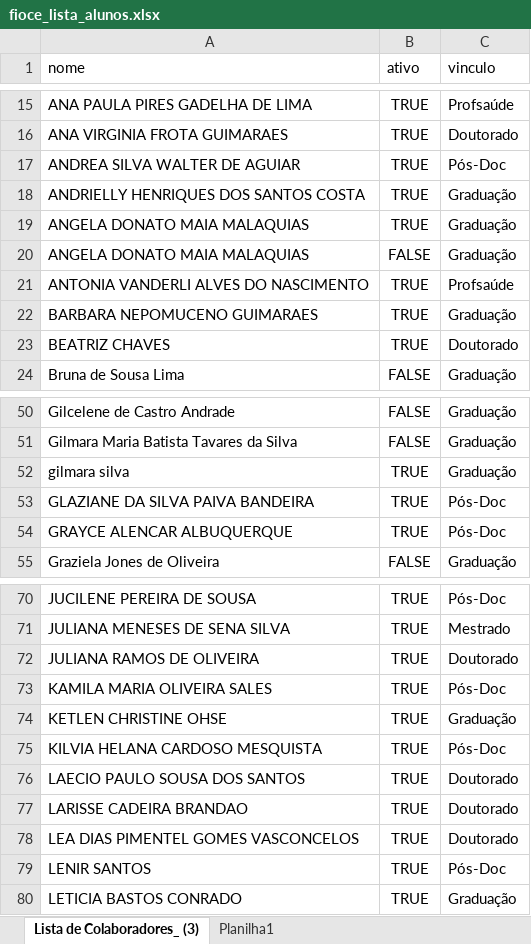
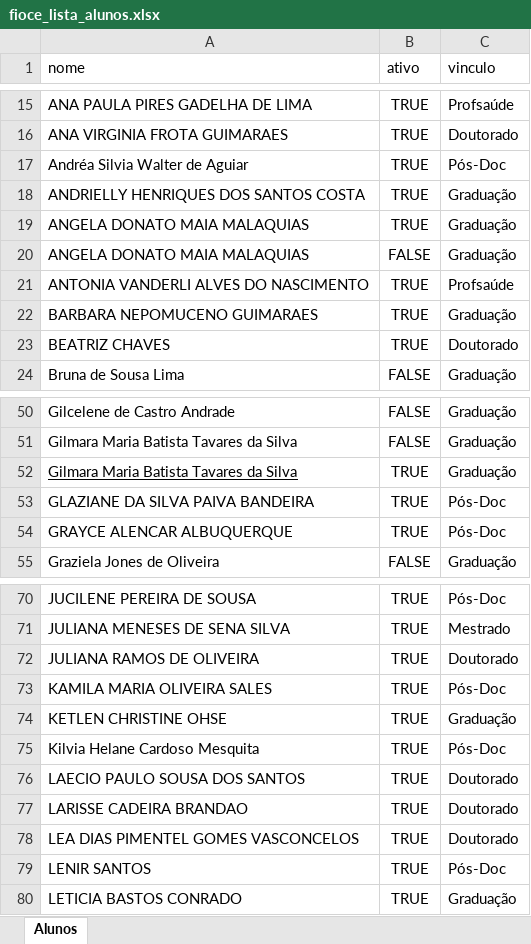
Before and after one commit to makaires77/ppgcs, an Excel workbook: _data/in_xls/fioce_lista_alunos.xlsx, sheet Alunos, drawn as a sheet; only a part is shown, gaps mark what is left out; values as stored, in another font and other column widths than the file's, no borders; table styles not drawn; the diff names each change by its address in the sheet, - before the commit and + after, or states it on an @@ line.

```diff
--- a/_data/in_xls/fioce_lista_alunos.xlsx (sheet Alunos)
+++ b/_data/in_xls/fioce_lista_alunos.xlsx (sheet Alunos)
-sheet tab: Lista de Colaboradores_ (3)
+sheet tab: Alunos
-sheet tab: Planilha1
-A17 (nome): ANDREA SILVA WALTER DE AGUIAR
+A17 (nome): Andréa Silvia Walter de Aguiar
-A52 (nome): gilmara silva
+A52 (nome): Gilmara Maria Batista Tavares da Silva
-A52 underline: off
+A52 underline: on
-A75 (nome): KILVIA HELANA CARDOSO MESQUISTA
+A75 (nome): Kilvia Helane Cardoso Mesquita
```
Also changed, not shown: _data/powerbi/fioce_prodpubl_discentcollab_2017_2024.xlsx, _data/powerbi/ppgcs_prodpubl_2017_2024.xlsx, 8 other files.
